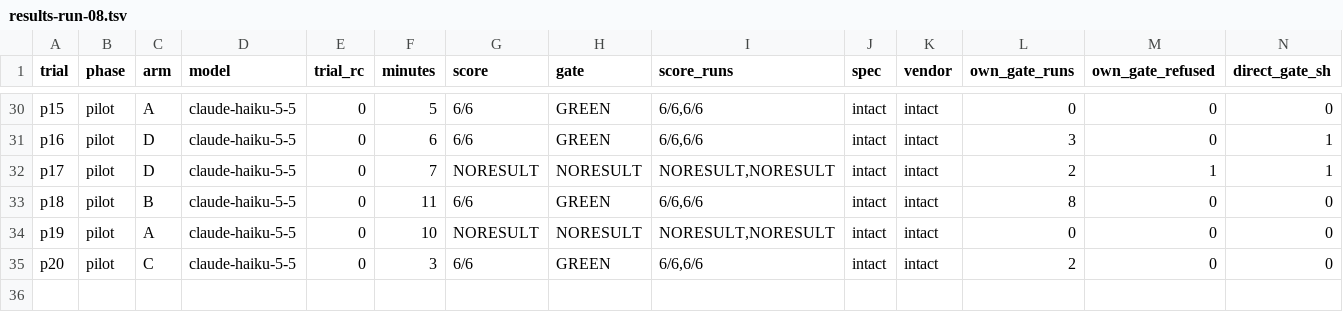
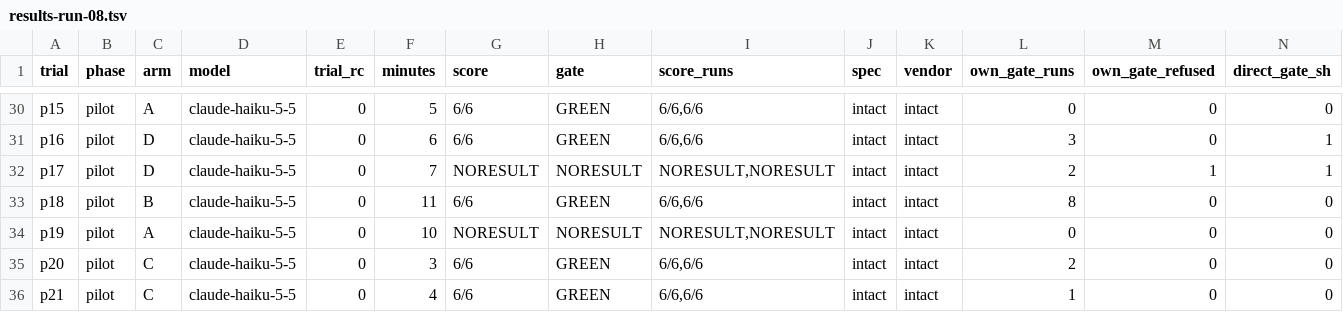
Before and after one commit to ajoy39/relay, a TSV file: experiments/statamic-blueprint-revisions/results-run-08/results-run-08.tsv, drawn as a sheet; only a part is shown, gaps mark what is left out; rows hold the shown columns only; the diff names each change by its address in the sheet, - before the commit and + after, or states it on an @@ line.

```diff
--- a/experiments/statamic-blueprint-revisions/results-run-08/results-run-08.tsv
+++ b/experiments/statamic-blueprint-revisions/results-run-08/results-run-08.tsv
+row 36: p21 | pilot | C | claude-haiku-5-5 | 0 | 4 | 6/6 | GREEN | 6/6,6/6 | intact | intact | 1 | 0 | 0
```
Also changed, not shown: 7 other files.
